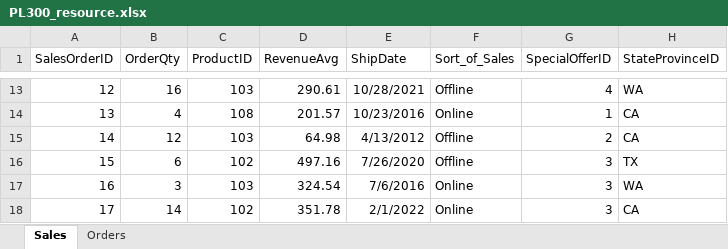
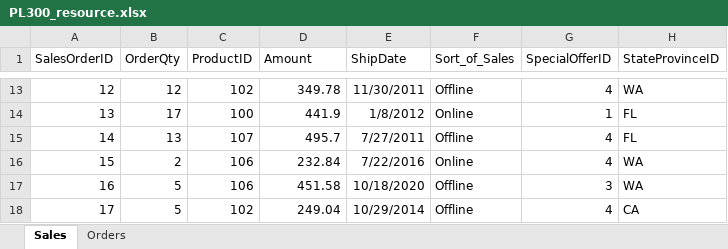
Before and after one commit to mrvijaysgithub/Power-BI-Data-Analyst-Associate, an Excel workbook: 0_Resourse/PL300_resource.xlsx, sheet Sales, drawn as a sheet; only a part is shown, gaps mark what is left out; values as stored, in another font and other column widths than the file's, no borders; the diff covers the shown part only; the diff names each change by its address in the sheet, - before the commit and + after, or states it on an @@ line.

Commit message:
done with create a date table

```diff
--- a/0_Resourse/PL300_resource.xlsx (sheet Sales)
+++ b/0_Resourse/PL300_resource.xlsx (sheet Sales)
-D1: RevenueAvg
+D1: Amount
-B13 (OrderQty): 16
+B13 (OrderQty): 12
-C13 (ProductID): 103
+C13 (ProductID): 102
-D13 (Amount): 290.61
+D13 (Amount): 349.78
-E13 (ShipDate): 10/28/2021
+E13 (ShipDate): 11/30/2011
-B14 (OrderQty): 4
+B14 (OrderQty): 17
-C14 (ProductID): 108
+C14 (ProductID): 100
-D14 (Amount): 201.57
+D14 (Amount): 441.9
-E14 (ShipDate): 10/23/2016
+E14 (ShipDate): 1/8/2012
-H14:H15 (StateProvinceID): CA
+H14:H15 (StateProvinceID): FL
-B15 (OrderQty): 12
+B15 (OrderQty): 13
-C15 (ProductID): 103
+C15 (ProductID): 107
-D15 (Amount): 64.98
+D15 (Amount): 495.7
-E15 (ShipDate): 4/13/2012
+E15 (ShipDate): 7/27/2011
-G15 (SpecialOfferID): 2
+G15 (SpecialOfferID): 4
-B16 (OrderQty): 6
+B16 (OrderQty): 2
-C16 (ProductID): 102
+C16 (ProductID): 106
-D16 (Amount): 497.16
+D16 (Amount): 232.84
-E16 (ShipDate): 7/26/2020
+E16 (ShipDate): 7/22/2016
-F16 (Sort_of_Sales): Offline
+F16 (Sort_of_Sales): Online
-G16 (SpecialOfferID): 3
+G16 (SpecialOfferID): 4
-H16 (StateProvinceID): TX
+H16 (StateProvinceID): WA
-B17 (OrderQty): 3
+B17 (OrderQty): 5
-C17 (ProductID): 103
+C17 (ProductID): 106
-D17 (Amount): 324.54
+D17 (Amount): 451.58
-E17 (ShipDate): 7/6/2016
+E17 (ShipDate): 10/18/2020
-F17:F18 (Sort_of_Sales): Online
+F17:F18 (Sort_of_Sales): Offline
-B18 (OrderQty): 14
+B18 (OrderQty): 5
-D18 (Amount): 351.78
+D18 (Amount): 249.04
-E18 (ShipDate): 2/1/2022
+E18 (ShipDate): 10/29/2014
-G18 (SpecialOfferID): 3
+G18 (SpecialOfferID): 4
```
Also changed, not shown: 1169 edited cells elsewhere in this sheet, 3 other files.
